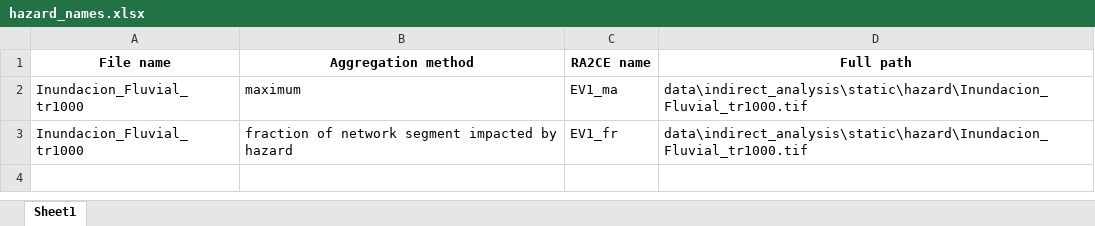
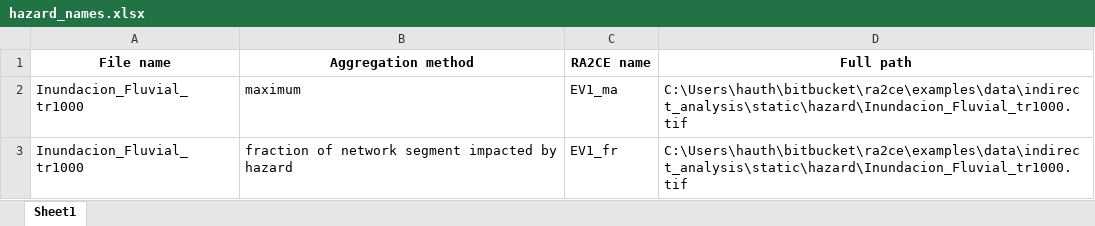
Before and after one commit to Deltares/ra2ce, an Excel workbook: examples/data/indirect_analysis/output/hazard_names.xlsx, sheet Sheet1, drawn as a sheet; values as stored, in another font and other column widths than the file's, no borders; the diff names each change by its address in the sheet, - before the commit and + after, or states it on an @@ line.

```diff
--- a/examples/data/indirect_analysis/output/hazard_names.xlsx (sheet Sheet1)
+++ b/examples/data/indirect_analysis/output/hazard_names.xlsx (sheet Sheet1)
-D2:D3 (Full path): data\indirect_analysis\static\hazard\Inundacion_Fluvial_tr1000.tif
+D2:D3 (Full path): C:\Users\hauth\bitbucket\ra2ce\examples\data\indirect_analysis\static\hazard\Inundacion_Fluvial_tr1000.tif
```
Also changed, not shown: 2 other files.
